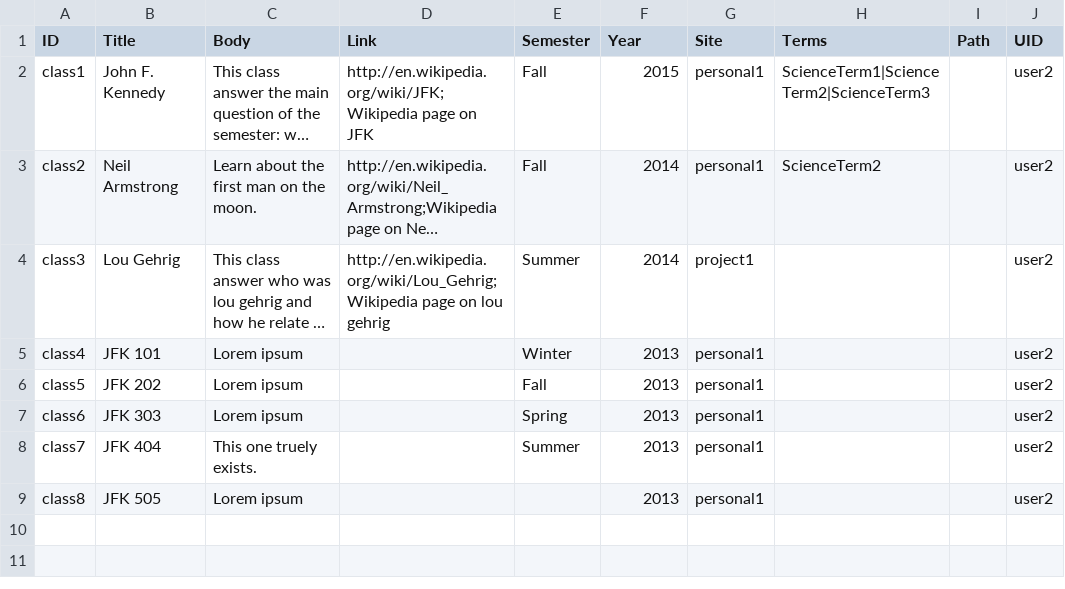
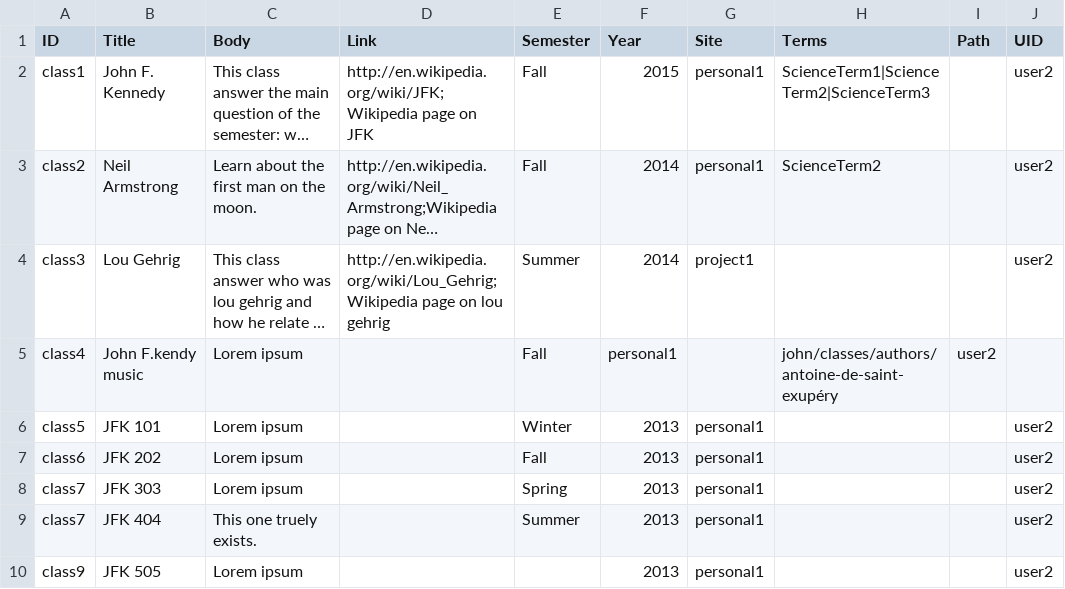
Before and after one commit to wrparker/openscholar, a CSV file: openscholar/modules/os/modules/os_migrate_demo/csv/node/class.csv, drawn as a sheet; long unchanged cells end in …; addresses are those after the commit; the diff names each change by its address in the sheet, - before the commit and + after, or states it on an @@ line.

Commit message:
Retrive the deleted content.

```diff
--- a/openscholar/modules/os/modules/os_migrate_demo/csv/node/class.csv
+++ b/openscholar/modules/os/modules/os_migrate_demo/csv/node/class.csv
+row 5: class4 | John F.kendy music | Lorem ipsum |  | Fall | personal1 |  | john/classes/authors/antoine-de-saint-exupéry | user2
-A6 (ID): class4
+A6 (ID): class5
-A7 (ID): class5
+A7 (ID): class6
-A8 (ID): class6
+A8 (ID): class7
-A10 (ID): class8
+A10 (ID): class9
```
